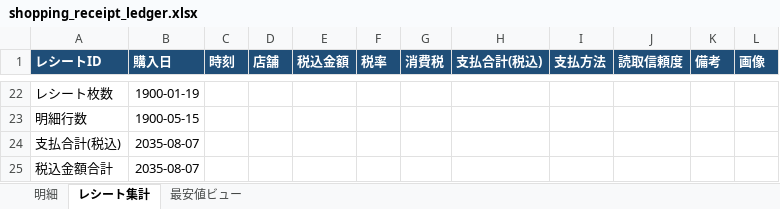
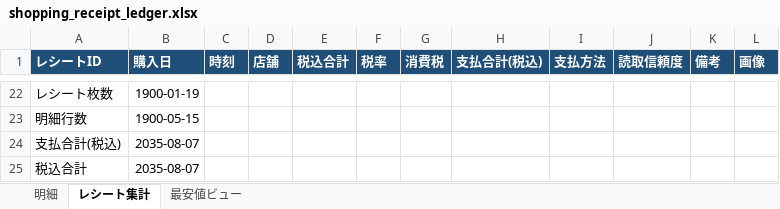
Before and after one commit to mboxxobm/shopreceipt, an Excel workbook: shopping_receipt_ledger.xlsx, sheet レシート集計, drawn as a sheet; only a part is shown, gaps mark what is left out; values as stored, in another font and other column widths than the file's, no borders; the diff names each change by its address in the sheet, - before the commit and + after, or states it on an @@ line.

```diff
--- a/shopping_receipt_ledger.xlsx (sheet レシート集計)
+++ b/shopping_receipt_ledger.xlsx (sheet レシート集計)
-E1: 税込金額
+E1: 税込合計
-A25 (レシートID): 税込金額合計
+A25 (レシートID): 税込合計
```
Also changed, not shown: 2 other files.
